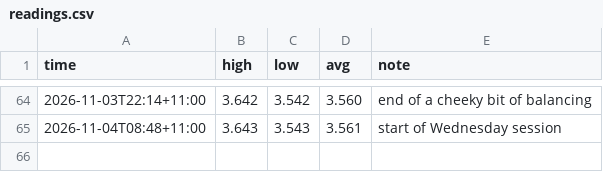
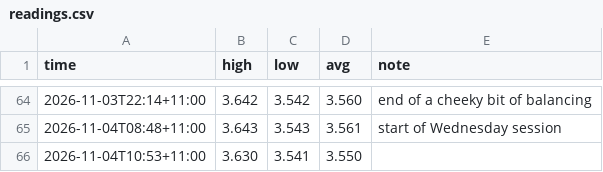
Before and after one commit to Lwhitehouse8/mur-balancing, a CSV file: readings.csv, drawn as a sheet; only a part is shown, gaps mark what is left out.

```diff
--- a/readings.csv
+++ b/readings.csv
@@ -65 +65,2 @@ time,high,low,avg,note
 2026-11-04T08:48+11:00,3.643,3.543,3.561,start of Wednesday session
+2026-11-04T10:53+11:00,3.630,3.541,3.550,
```
